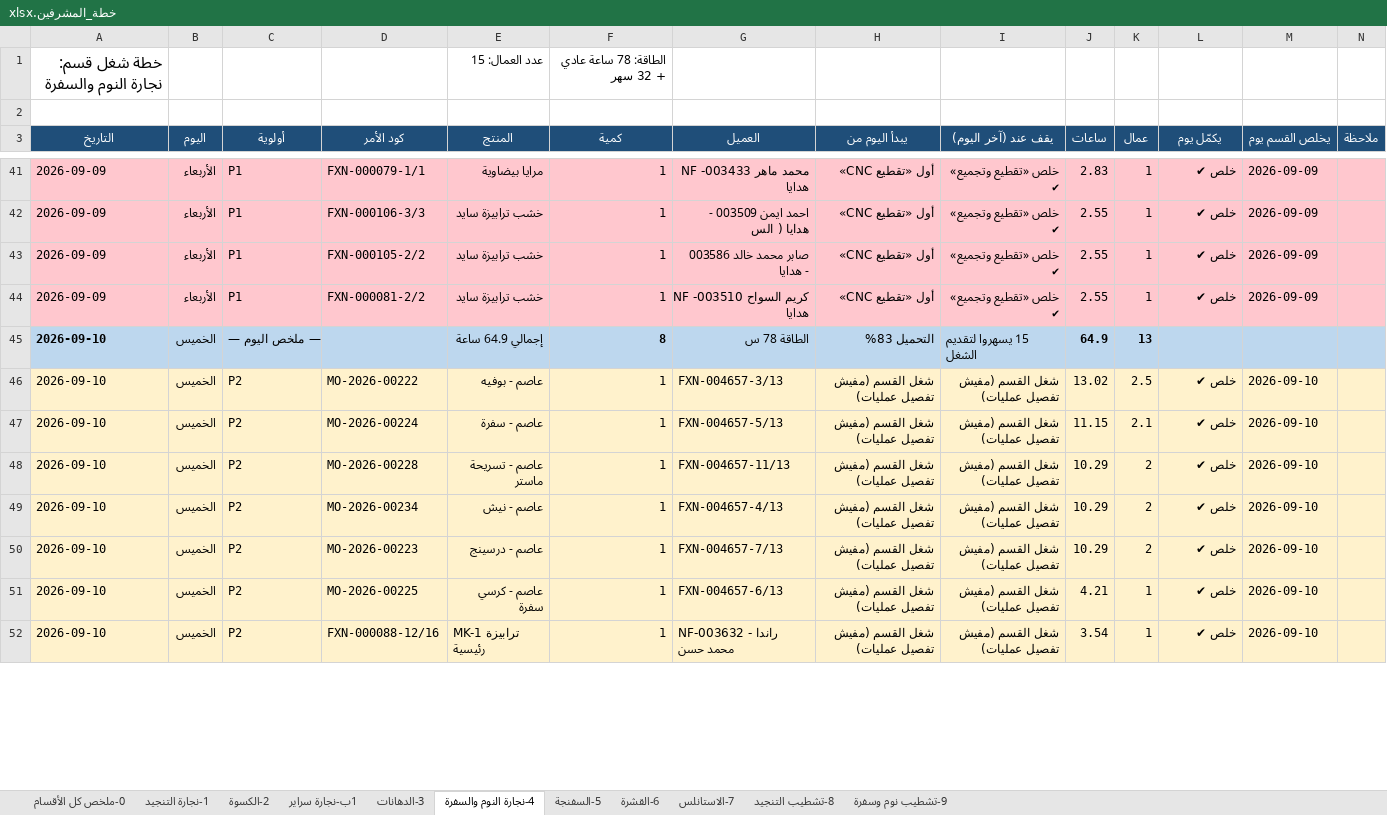
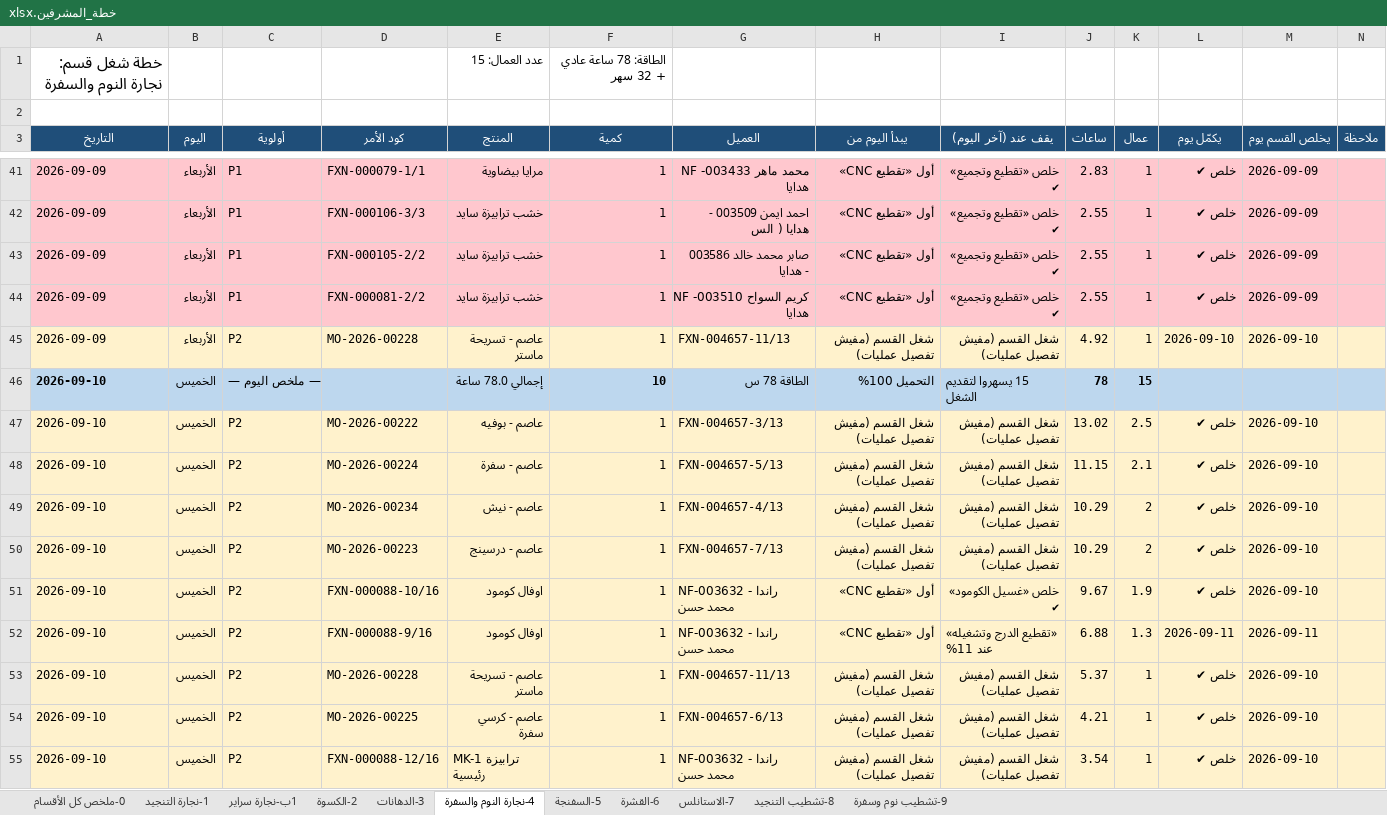
Before and after one commit to furx491/assesment, an Excel workbook: production-plan/خطة_المشرفين.xlsx, sheet 4-نجارة النوم والسفرة, drawn as a sheet; only a part is shown, gaps mark what is left out; values as stored, in another font and other column widths than the file's, no borders; removed rows and columns are numbered as before the commit, all else as after; the diff covers the shown part only; the diff names each change by its address in the sheet, - before the commit and + after, or states it on an @@ line.

```diff
--- a/production-plan/خطة_المشرفين.xlsx (sheet 4-نجارة النوم والسفرة)
+++ b/production-plan/خطة_المشرفين.xlsx (sheet 4-نجارة النوم والسفرة)
@@ sheet tab order changed: 0-ملخص كل الأقسام | 1-نجارة التنجيد | 1ب-نجارة سراير | 2-الكسوة | 3-الدهانات | 4-نجارة النوم والسفرة | 5-السفنجة | 6-القشرة | 7-الاستانلس | 8-تشطيب التنجيد | 9-تشطيب نوم وسفرة @@
+row 45: 2026-09-09 | الأربعاء | P2 | MO-2026-00228 | عاصم - تسريحة ماستر | 1 | FXN-004657-11/13 | شغل القسم (مفيش تفصيل عمليات) | شغل القسم (مفيش تفصيل عمليات) | 4.92 | 1 | 2026-09-10 | 2026-09-10
-E46 (المنتج): إجمالي 64.9 ساعة
+E46 (المنتج): إجمالي 78.0 ساعة
-F46 (كمية): 8
+F46 (كمية): 10
-H46 (يبدأ اليوم من): التحميل 83%
+H46 (يبدأ اليوم من): التحميل 100%
-J46 (ساعات): 64.9
+J46 (ساعات): 78
-K46 (عمال): 13
+K46 (عمال): 15
-row 48: 2026-09-10 | الخميس | P2 | MO-2026-00228 | عاصم - تسريحة ماستر | 1 | FXN-004657-11/13 | شغل القسم (مفيش تفصيل عمليات) | شغل القسم (مفيش تفصيل عمليات) | 10.29 | 2 | خلص ✔ | 2026-09-10
+row 51: 2026-09-10 | الخميس | P2 | FXN-000088-10/16 | اوفال كومود | 1 | NF-003632 - راندا محمد حسن | أول «تقطيع CNC» | خلص «غسيل الكومود» ✔ | 9.67 | 1.9 | خلص ✔ | 2026-09-10
+row 52: 2026-09-10 | الخميس | P2 | FXN-000088-9/16 | اوفال كومود | 1 | NF-003632 - راندا محمد حسن | أول «تقطيع CNC» | «تقطيع الدرج وتشغيله» عند 11% | 6.88 | 1.3 | 2026-09-11 | 2026-09-11
+row 53: 2026-09-10 | الخميس | P2 | MO-2026-00228 | عاصم - تسريحة ماستر | 1 | FXN-004657-11/13 | شغل القسم (مفيش تفصيل عمليات) | شغل القسم (مفيش تفصيل عمليات) | 5.37 | 1 | خلص ✔ | 2026-09-10
```
Also changed, not shown: 10 added rows, 12 removed rows and 78 edited cells elsewhere in this sheet, sheet 1-نجارة التنجيد, sheet 2-الكسوة, sheet 5-السفنجة, sheet 8-تشطيب التنجيد, sheet 1ب-نجارة سراير, sheet 3-الدهانات, 1 more sheet, production-plan/PRODUCTION_PLAN.xlsx, 4 other files.
